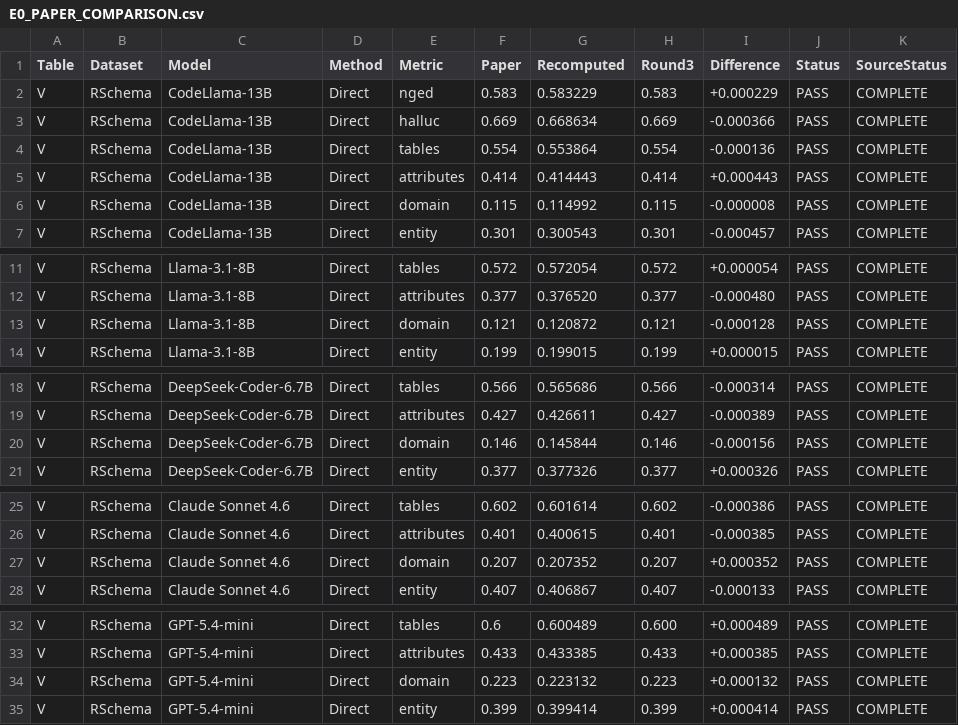
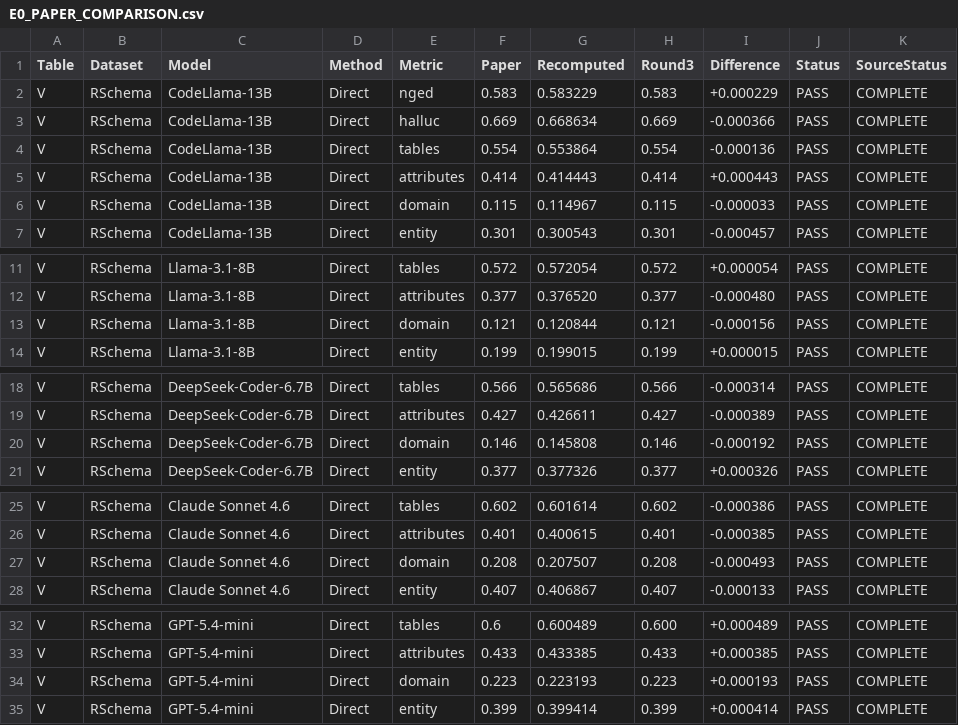
Before and after one commit to iamsriom/SchemaBridge, a CSV file: audit/E0_PAPER_COMPARISON.csv, drawn as a sheet; only a part is shown, gaps mark what is left out; the diff covers the shown part only.

```diff
--- a/audit/E0_PAPER_COMPARISON.csv
+++ b/audit/E0_PAPER_COMPARISON.csv
@@ -5,3 +5,3 @@ V,RSchema,CodeLlama-13B,Direct,tables,0.554,0.553864,0.554,-0.000136,PASS,COMPLE
 V,RSchema,CodeLlama-13B,Direct,attributes,0.414,0.414443,0.414,+0.000443,PASS,COMPLETE
-V,RSchema,CodeLlama-13B,Direct,domain,0.115,0.114992,0.115,-0.000008,PASS,COMPLETE
+V,RSchema,CodeLlama-13B,Direct,domain,0.115,0.114967,0.115,-0.000033,PASS,COMPLETE
 V,RSchema,CodeLlama-13B,Direct,entity,0.301,0.300543,0.301,-0.000457,PASS,COMPLETE
@@ -12,3 +12,3 @@ V,RSchema,Llama-3.1-8B,Direct,tables,0.572,0.572054,0.572,+0.000054,PASS,COMPLET
 V,RSchema,Llama-3.1-8B,Direct,attributes,0.377,0.376520,0.377,-0.000480,PASS,COMPLETE
-V,RSchema,Llama-3.1-8B,Direct,domain,0.121,0.120872,0.121,-0.000128,PASS,COMPLETE
+V,RSchema,Llama-3.1-8B,Direct,domain,0.121,0.120844,0.121,-0.000156,PASS,COMPLETE
 V,RSchema,Llama-3.1-8B,Direct,entity,0.199,0.199015,0.199,+0.000015,PASS,COMPLETE
@@ -19,3 +19,3 @@ V,RSchema,DeepSeek-Coder-6.7B,Direct,tables,0.566,0.565686,0.566,-0.000314,PASS,
 V,RSchema,DeepSeek-Coder-6.7B,Direct,attributes,0.427,0.426611,0.427,-0.000389,PASS,COMPLETE
-V,RSchema,DeepSeek-Coder-6.7B,Direct,domain,0.146,0.145844,0.146,-0.000156,PASS,COMPLETE
+V,RSchema,DeepSeek-Coder-6.7B,Direct,domain,0.146,0.145808,0.146,-0.000192,PASS,COMPLETE
 V,RSchema,DeepSeek-Coder-6.7B,Direct,entity,0.377,0.377326,0.377,+0.000326,PASS,COMPLETE
@@ -26,3 +26,3 @@ V,RSchema,Claude Sonnet 4.6,Direct,tables,0.602,0.601614,0.602,-0.000386,PASS,CO
 V,RSchema,Claude Sonnet 4.6,Direct,attributes,0.401,0.400615,0.401,-0.000385,PASS,COMPLETE
-V,RSchema,Claude Sonnet 4.6,Direct,domain,0.207,0.207352,0.207,+0.000352,PASS,COMPLETE
+V,RSchema,Claude Sonnet 4.6,Direct,domain,0.208,0.207507,0.208,-0.000493,PASS,COMPLETE
 V,RSchema,Claude Sonnet 4.6,Direct,entity,0.407,0.406867,0.407,-0.000133,PASS,COMPLETE
@@ -33,3 +33,3 @@ V,RSchema,GPT-5.4-mini,Direct,tables,0.6,0.600489,0.600,+0.000489,PASS,COMPLETE
 V,RSchema,GPT-5.4-mini,Direct,attributes,0.433,0.433385,0.433,+0.000385,PASS,COMPLETE
-V,RSchema,GPT-5.4-mini,Direct,domain,0.223,0.223132,0.223,+0.000132,PASS,COMPLETE
+V,RSchema,GPT-5.4-mini,Direct,domain,0.223,0.223193,0.223,+0.000193,PASS,COMPLETE
 V,RSchema,GPT-5.4-mini,Direct,entity,0.399,0.399414,0.399,+0.000414,PASS,COMPLETE
```
Also changed, not shown: 6 edited cells elsewhere in this file, results/metrics/reproduced/E0_TABLE_VI_FINAL.csv, results/metrics/reproduced/E0_TABLE_V_FINAL.csv, 10 other files.
